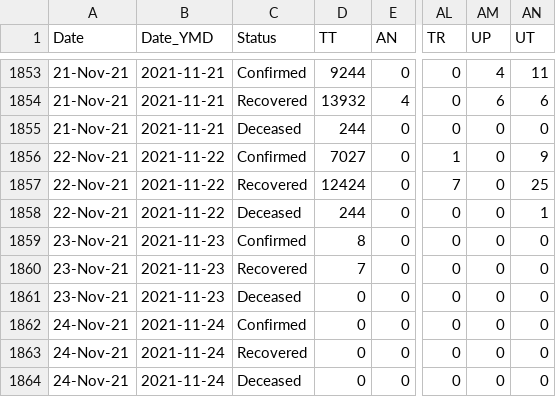
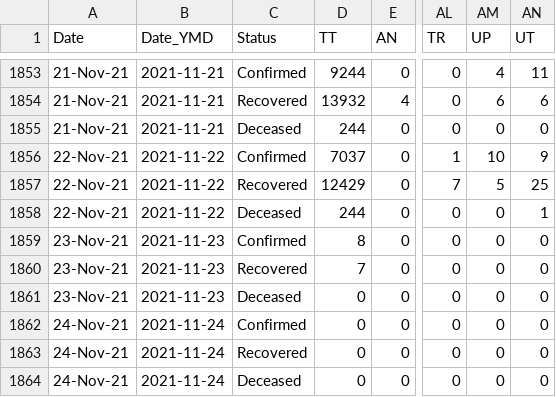
Before and after one commit to keshavashiya/covid19bharat_data, a CSV file: csv/latest/state_wise_daily.csv, drawn as a sheet; only a part is shown, gaps mark what is left out; the diff names each change by its address in the sheet, - before the commit and + after, or states it on an @@ line.

Commit message:
data updated on - Tue Nov 23 19:04:06 IST 2021

```diff
--- a/csv/latest/state_wise_daily.csv
+++ b/csv/latest/state_wise_daily.csv
-D1856 (TT): 7027
+D1856 (TT): 7037
-AM1856 (UP): 0
+AM1856 (UP): 10
-D1857 (TT): 12424
+D1857 (TT): 12429
-AM1857 (UP): 0
+AM1857 (UP): 5
```
Also changed, not shown: csv/latest/district_wise.csv, csv/latest/state_wise.csv, 13 other files.
